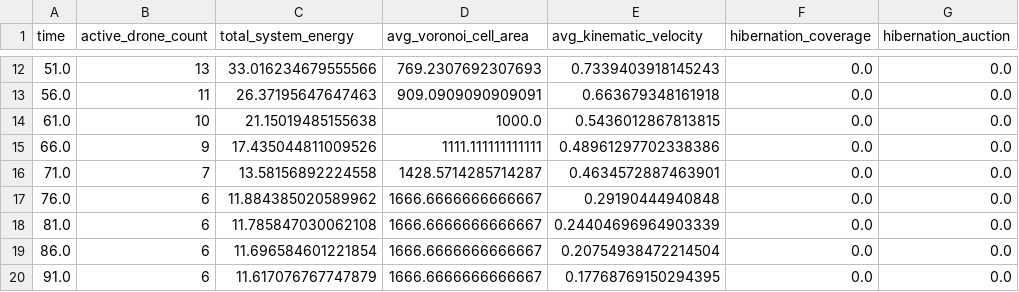
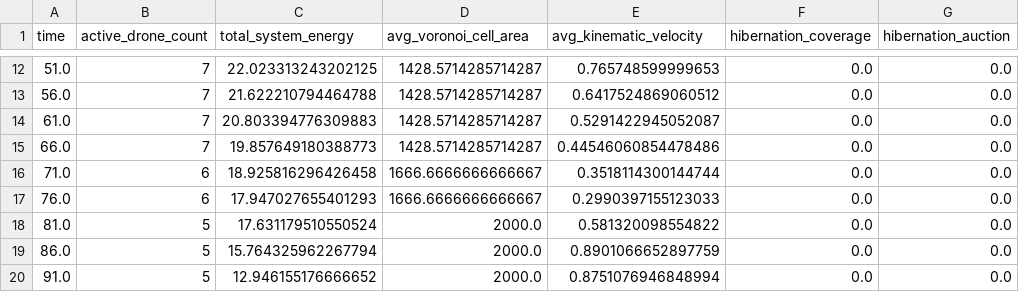
Before and after one commit to ShivamMalge/swarm_drone_framework, a CSV file: logs/experiment_2_thermodynamics_run_A.csv, drawn as a sheet; only a part is shown, gaps mark what is left out; the diff covers the shown part only.

```diff
--- a/logs/experiment_2_thermodynamics_run_A.csv
+++ b/logs/experiment_2_thermodynamics_run_A.csv
@@ -12,9 +12,9 @@ time,active_drone_count,total_system_energy,avg_voronoi_cell_area,avg_kinematic_
-51.0,13,33.016234679555566,769.2307692307693,0.7339403918145243,0.0,0.0
-56.0,11,26.37195647647463,909.0909090909091,0.663679348161918,0.0,0.0
-61.0,10,21.15019485155638,1000.0,0.5436012867813815,0.0,0.0
-66.0,9,17.435044811009526,1111.111111111111,0.48961297702338386,0.0,0.0
-71.0,7,13.58156892224558,1428.5714285714287,0.4634572887463901,0.0,0.0
-76.0,6,11.884385020589962,1666.6666666666667,0.29190444940848,0.0,0.0
-81.0,6,11.785847030062108,1666.6666666666667,0.24404696964903339,0.0,0.0
-86.0,6,11.696584601221854,1666.6666666666667,0.20754938472214504,0.0,0.0
-91.0,6,11.617076767747879,1666.6666666666667,0.17768769150294395,0.0,0.0
+51.0,7,22.023313243202125,1428.5714285714287,0.765748599999653,0.0,0.0
+56.0,7,21.622210794464788,1428.5714285714287,0.6417524869060512,0.0,0.0
+61.0,7,20.803394776309883,1428.5714285714287,0.5291422945052087,0.0,0.0
+66.0,7,19.857649180388773,1428.5714285714287,0.44546060854478486,0.0,0.0
+71.0,6,18.925816296426458,1666.6666666666667,0.3518114300144744,0.0,0.0
+76.0,6,17.947027655401293,1666.6666666666667,0.2990397155123033,0.0,0.0
+81.0,5,17.631179510550524,2000.0,0.581320098554822,0.0,0.0
+86.0,5,15.764325962267794,2000.0,0.8901066652897759,0.0,0.0
+91.0,5,12.946155176666652,2000.0,0.8751076946848994,0.0,0.0
```
Also changed, not shown: 92 edited cells elsewhere in this file, logs/experiment_1_percolation.csv, logs/experiment_2_thermodynamics_merged.csv, 8 other files.
